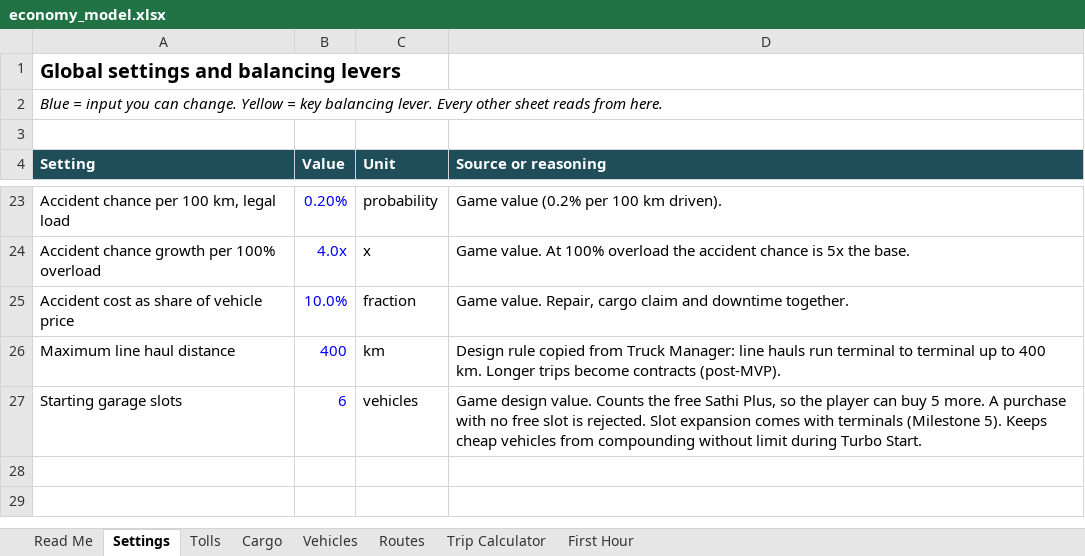
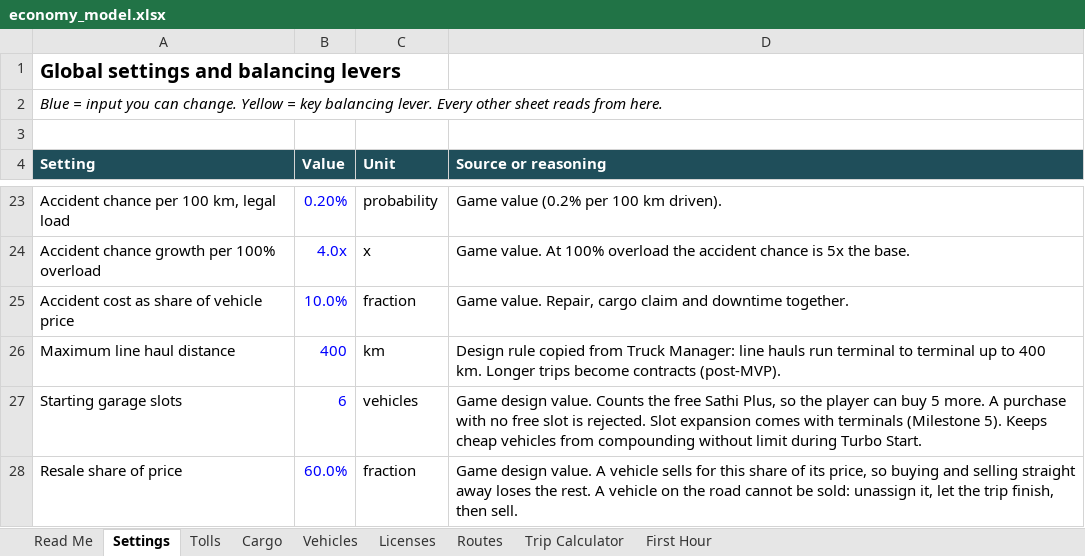
Before and after one commit to gitsifat091/vehicle-manager-bd, an Excel workbook: docs/economy_model.xlsx, sheet Settings, drawn as a sheet; only a part is shown, gaps mark what is left out; values as stored, in another font and other column widths than the file's, no borders; the diff names each change by its address in the sheet, - before the commit and + after, or states it on an @@ line.

Commit message:
Add selling, structured unlocks and licenses as rules (economy 0.4)
Sheet first, then economy.json. Settings gets resaleShareOfPrice = 0.6
(decided). The Vehicles sheet's free-text unlock column becomes a license
id (column R) and a delivery count (column V), and a new Licenses sheet
holds the one-time Taka prices. Tiers 1, 2 and 4 are open at the start;
tier 3 needs 5 deliveries; light: 5; medium: 6, 7; heavy: 9, 11, 12;
cold chain: 8; hazmat: 10. License prices (Tk 4, 5, 7, 8 and 10 lakh) are
proposed, about 15 to 17 percent of the cheapest vehicle each unlocks.

Rules and tests only: resaleValueTk, checkSale, swapPaybackHours,
checkVehicleUnlocked, checkLicensePurchase. No screens. Owned licenses are
not stored on Company yet (deferred).

first_hours_sim.dart gets policy E (sell the worst when a better vehicle
is affordable after the sale), applies unlock rules and takes a resale
override. PROJECT_STATUS.md updated with the new figures; policy B changed
because tier 3 is locked at the start.

```diff
--- a/docs/economy_model.xlsx (sheet Settings)
+++ b/docs/economy_model.xlsx (sheet Settings)
+sheet tab: Licenses
+row 28: Resale share of price | 60.0% | fraction | Game design value. A vehicle sells for this share of its price, so buying and selling straight away loses the rest. A vehicle on the road cannot be sold: unassign it, let the trip finish, then sell.
```
Also changed, not shown: sheet Vehicles, sheet Read Me, 11 other files.
